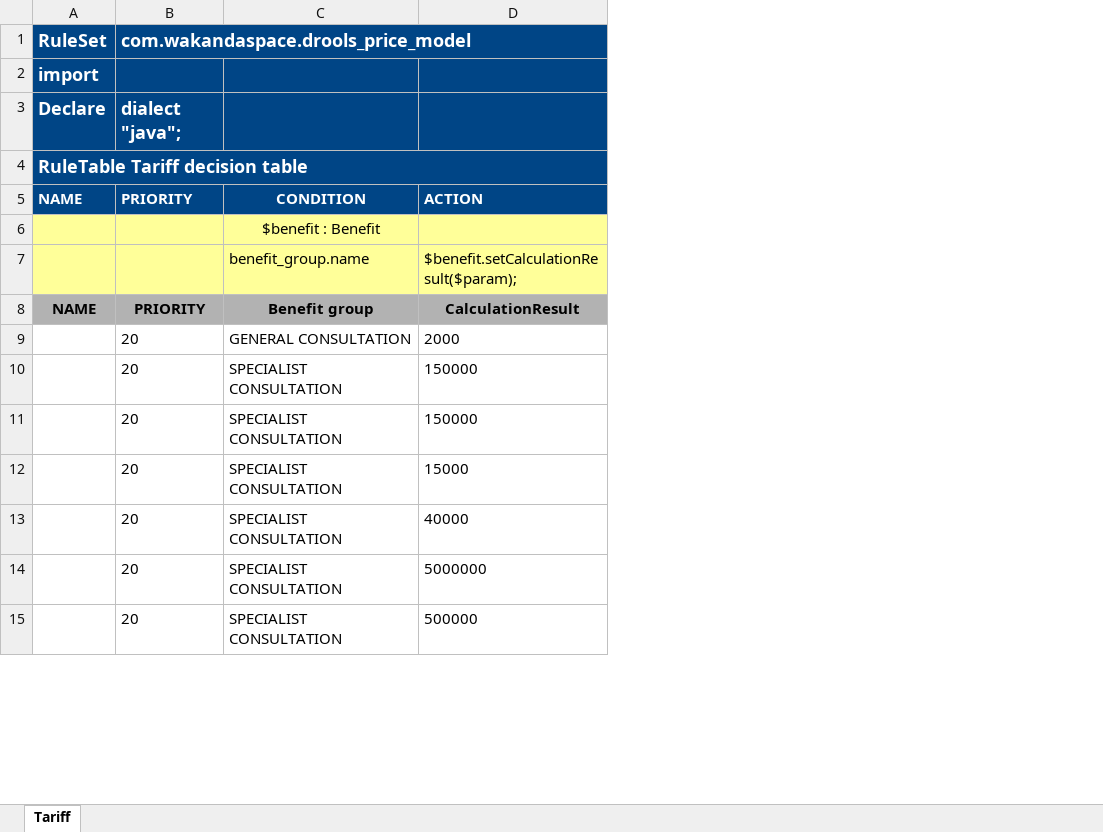
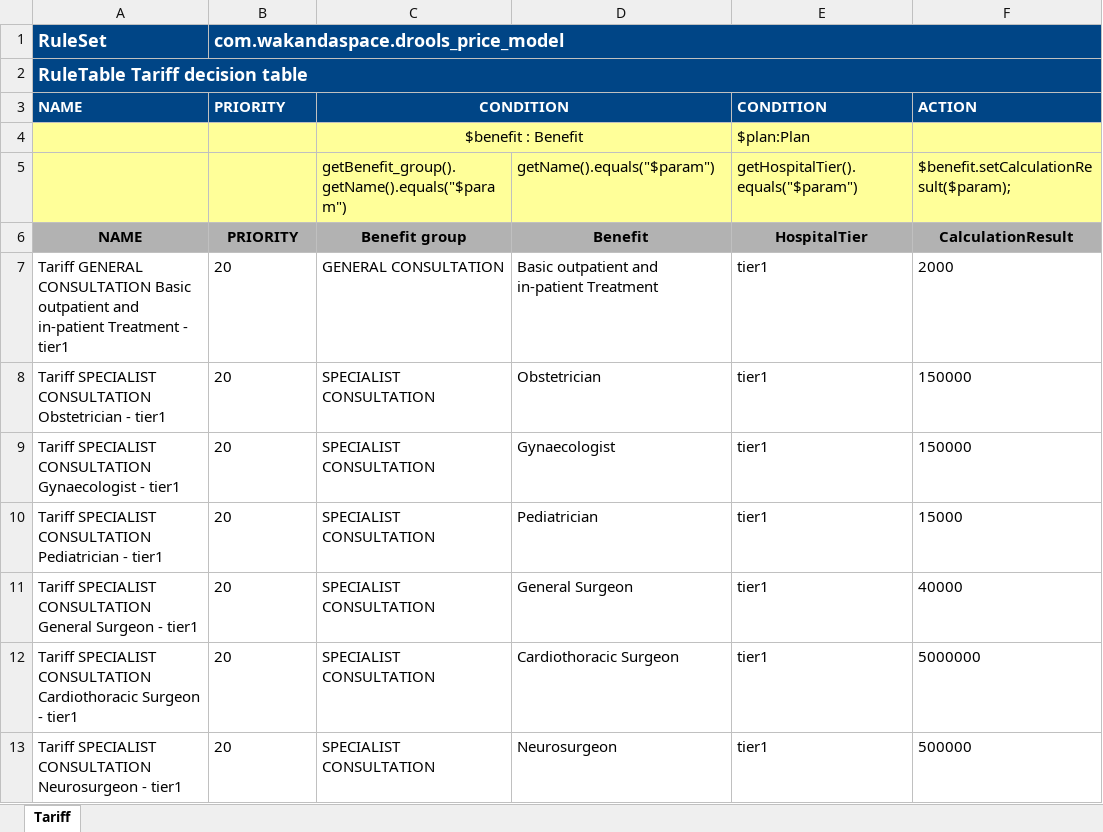
Before and after one commit to Satadl/drools-price-model, an Excel workbook: src/main/resources/com/wakandaspace/drools_price_model/TariffDecision.xlsx, sheet Tariff, drawn as a sheet; only a part is shown; values as stored, in another font and other column widths than the file's, no borders; removed rows and columns are numbered as before the commit, all else as after; the diff names each change by its address in the sheet, - before the commit and + after, or states it on an @@ line.

Commit message:
Uploaded 10-May-2021 16:16:02 {/src/main/resources/com/wakandaspace/drools_price_model/TariffDecision.xlsx}

```diff
--- a/src/main/resources/com/wakandaspace/drools_price_model/TariffDecision.xlsx (sheet Tariff)
+++ b/src/main/resources/com/wakandaspace/drools_price_model/TariffDecision.xlsx (sheet Tariff)
-column A (NAME), row 1: RuleSet; row 4: RuleTable Tariff decision table; row 8: NAME
+column A (NAME), rows 1-2: RuleSet | RuleTable Tariff decision table; rows 6-13: NAME | Tariff GENERAL CONSULTATION Basic outpatient and in-patient Treatment - tier1 | Tariff SPECIALIST CONSULTATION Obstetrician - tier1 | Tariff SPECIALIST CONSULTATION Gynaecologist - tier1 | Tariff SPECIALIST CONSULTATION Pediatrician - tier1 | Tariff SPECIALIST CONSULTATION General Surgeon - tier1 | Tariff SPECIALIST CONSULTATION Cardiothoracic Surgeon - tier1 | Tariff SPECIALIST CONSULTATION Neurosurgeon - tier1
+column D, rows 5-13: getName().equals("$param") | Benefit | Basic outpatient and in-patient Treatment | Obstetrician | Gynaecologist | Pediatrician | General Surgeon | Cardiothoracic Surgeon | Neurosurgeon
+column E (CONDITION), rows 4-13: $plan:Plan | getHospitalTier().equals("$param") | HospitalTier | tier1 | tier1 | tier1 | tier1 | tier1 | tier1 | tier1
-row 2: import
-row 3: Declare | dialect "java";
+C3:D3 merged
+C4:D4 merged
-C5 (CONDITION): benefit_group.name
+C5 (CONDITION): getBenefit_group().getName().equals("$param")
```
